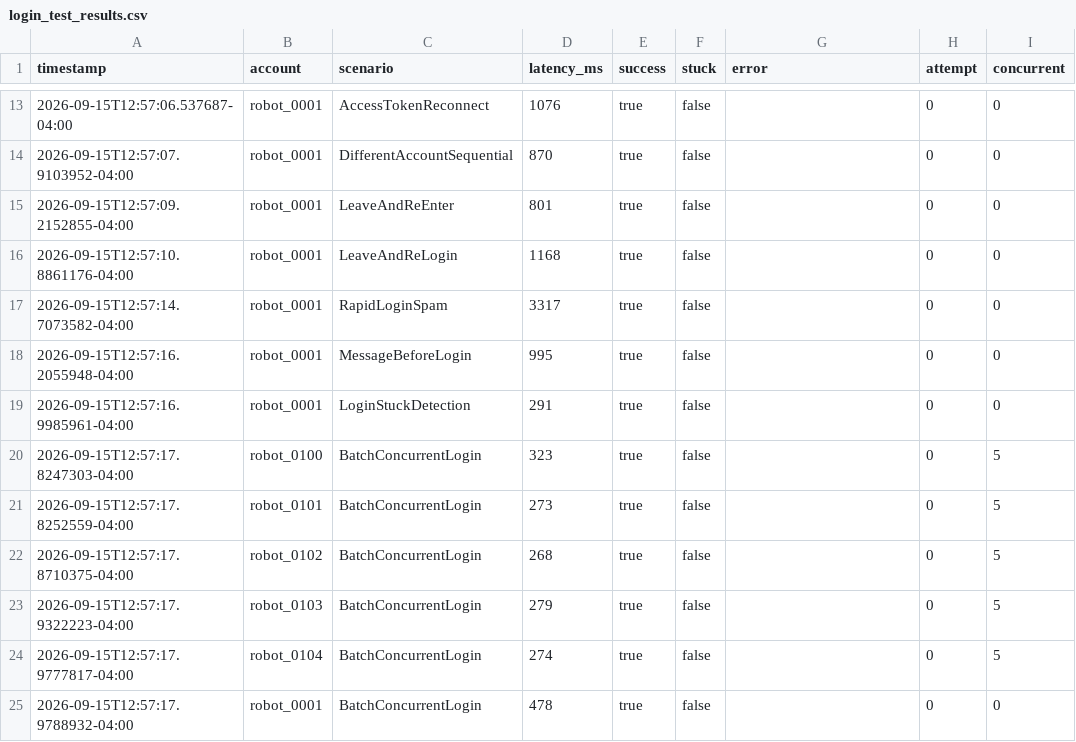
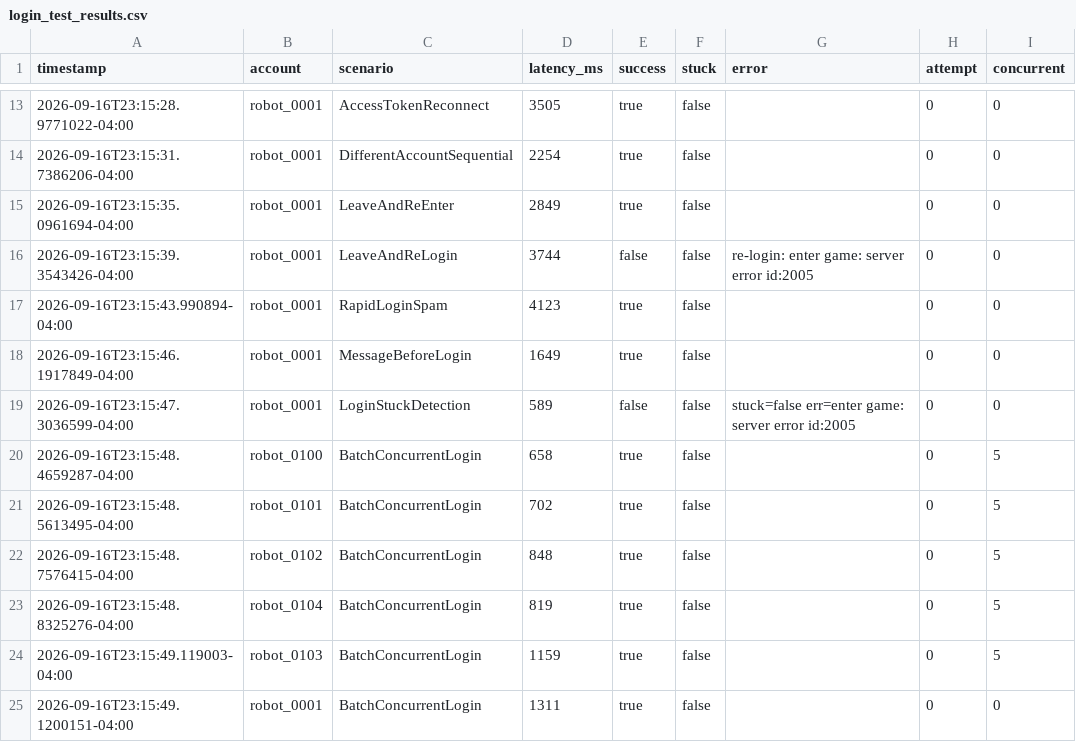
Before and after one commit to luyuan-cpp/xuanming-server-mmo, a CSV file: robot/login_test_results.csv, drawn as a sheet; only a part is shown, gaps mark what is left out; the diff covers the shown part only.

```diff
--- a/robot/login_test_results.csv
+++ b/robot/login_test_results.csv
@@ -13,13 +13,13 @@ timestamp,account,scenario,latency_ms,success,stuck,error,attempt,concurrent
-2026-09-15T12:57:06.537687-04:00,robot_0001,AccessTokenReconnect,1076,true,false,,0,0
-2026-09-15T12:57:07.9103952-04:00,robot_0001,DifferentAccountSequential,870,true,false,,0,0
-2026-09-15T12:57:09.2152855-04:00,robot_0001,LeaveAndReEnter,801,true,false,,0,0
-2026-09-15T12:57:10.8861176-04:00,robot_0001,LeaveAndReLogin,1168,true,false,,0,0
-2026-09-15T12:57:14.7073582-04:00,robot_0001,RapidLoginSpam,3317,true,false,,0,0
-2026-09-15T12:57:16.2055948-04:00,robot_0001,MessageBeforeLogin,995,true,false,,0,0
-2026-09-15T12:57:16.9985961-04:00,robot_0001,LoginStuckDetection,291,true,false,,0,0
-2026-09-15T12:57:17.8247303-04:00,robot_0100,BatchConcurrentLogin,323,true,false,,0,5
-2026-09-15T12:57:17.8252559-04:00,robot_0101,BatchConcurrentLogin,273,true,false,,0,5
-2026-09-15T12:57:17.8710375-04:00,robot_0102,BatchConcurrentLogin,268,true,false,,0,5
-2026-09-15T12:57:17.9322223-04:00,robot_0103,BatchConcurrentLogin,279,true,false,,0,5
-2026-09-15T12:57:17.9777817-04:00,robot_0104,BatchConcurrentLogin,274,true,false,,0,5
-2026-09-15T12:57:17.9788932-04:00,robot_0001,BatchConcurrentLogin,478,true,false,,0,0
+2026-09-16T23:15:28.9771022-04:00,robot_0001,AccessTokenReconnect,3505,true,false,,0,0
+2026-09-16T23:15:31.7386206-04:00,robot_0001,DifferentAccountSequential,2254,true,false,,0,0
+2026-09-16T23:15:35.0961694-04:00,robot_0001,LeaveAndReEnter,2849,true,false,,0,0
+2026-09-16T23:15:39.3543426-04:00,robot_0001,LeaveAndReLogin,3744,false,false,re-login: enter game: server error id:2005,0,0
+2026-09-16T23:15:43.990894-04:00,robot_0001,RapidLoginSpam,4123,true,false,,0,0
+2026-09-16T23:15:46.1917849-04:00,robot_0001,MessageBeforeLogin,1649,true,false,,0,0
+2026-09-16T23:15:47.3036599-04:00,robot_0001,LoginStuckDetection,589,false,false,stuck=false err=enter game: server error id:2005,0,0
+2026-09-16T23:15:48.4659287-04:00,robot_0100,BatchConcurrentLogin,658,true,false,,0,5
+2026-09-16T23:15:48.5613495-04:00,robot_0101,BatchConcurrentLogin,702,true,false,,0,5
+2026-09-16T23:15:48.7576415-04:00,robot_0102,BatchConcurrentLogin,848,true,false,,0,5
+2026-09-16T23:15:48.8325276-04:00,robot_0104,BatchConcurrentLogin,819,true,false,,0,5
+2026-09-16T23:15:49.119003-04:00,robot_0103,BatchConcurrentLogin,1159,true,false,,0,5
+2026-09-16T23:15:49.1200151-04:00,robot_0001,BatchConcurrentLogin,1311,true,false,,0,0
```
Also changed, not shown: 40 edited cells elsewhere in this file, 32 other files.
